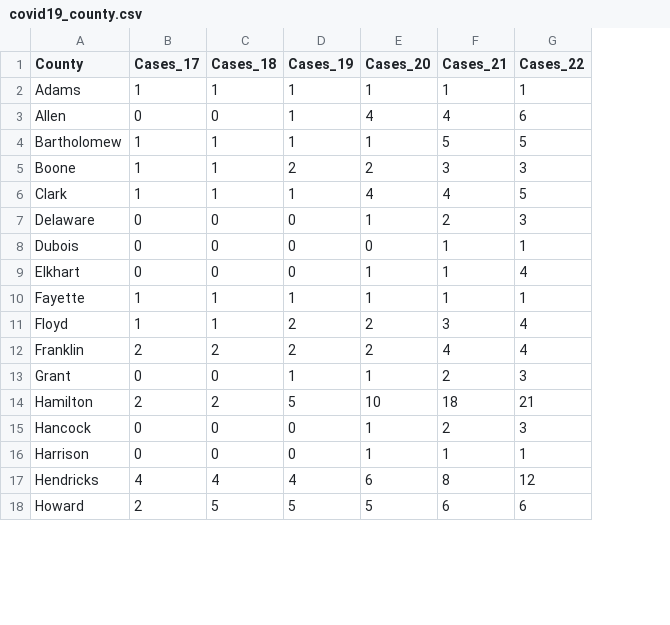
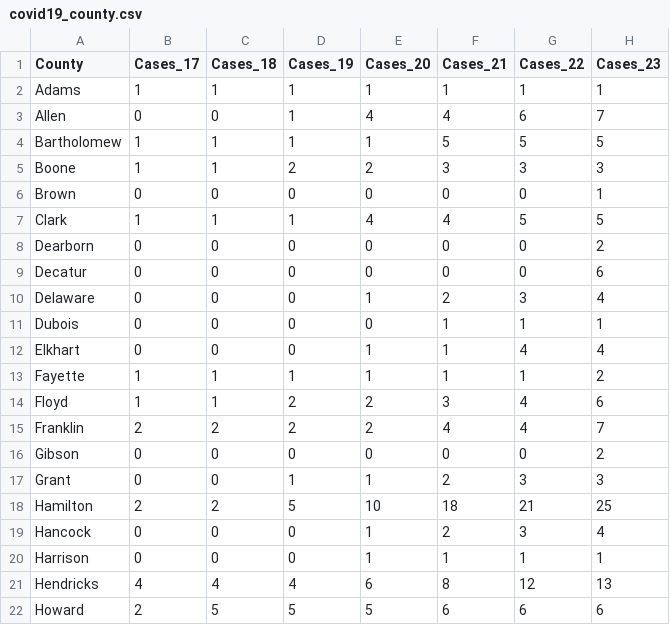
Before and after one commit to hilljtm/Indiana_covid19, a CSV file: Data/covid19_county.csv, drawn as a sheet; only a part is shown; addresses are those after the commit; the diff covers the shown part only; the diff names each change by its address in the sheet, - before the commit and + after, or states it on an @@ line.

```diff
--- a/Data/covid19_county.csv
+++ b/Data/covid19_county.csv
+column H (Cases_23), rows 2-5: 1 | 7 | 5 | 3; row 7: 5; rows 10-15: 4 | 1 | 4 | 2 | 6 | 7; rows 17-22: 3 | 25 | 4 | 1 | 13 | 6
+row 6: Brown | 0 | 0 | 0 | 0 | 0 | 0 | 1
+row 8: Dearborn | 0 | 0 | 0 | 0 | 0 | 0 | 2
+row 9: Decatur | 0 | 0 | 0 | 0 | 0 | 0 | 6
+row 16: Gibson | 0 | 0 | 0 | 0 | 0 | 0 | 2
```
Also changed, not shown: 8 added rows and 1 removed row elsewhere in this file, 1 other file.
